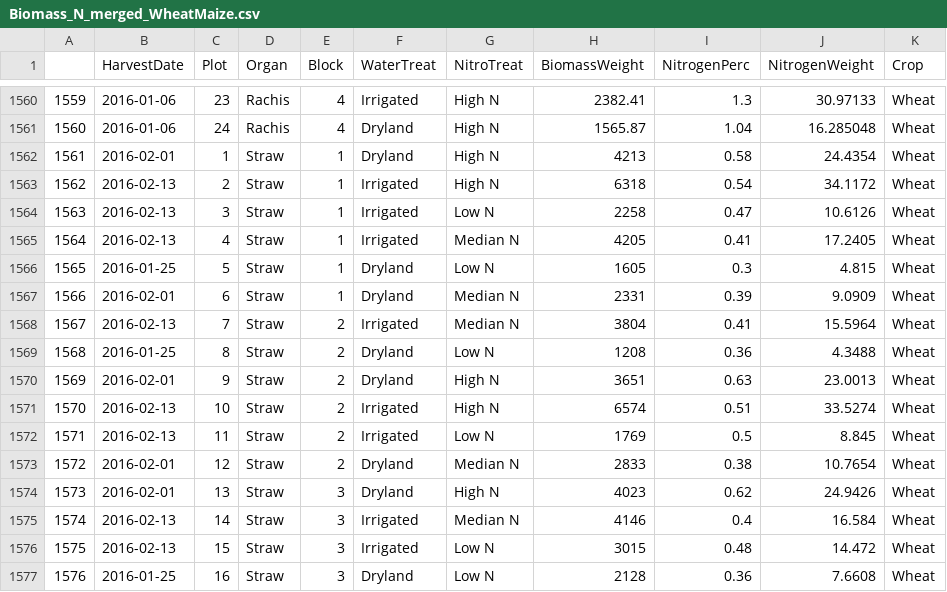
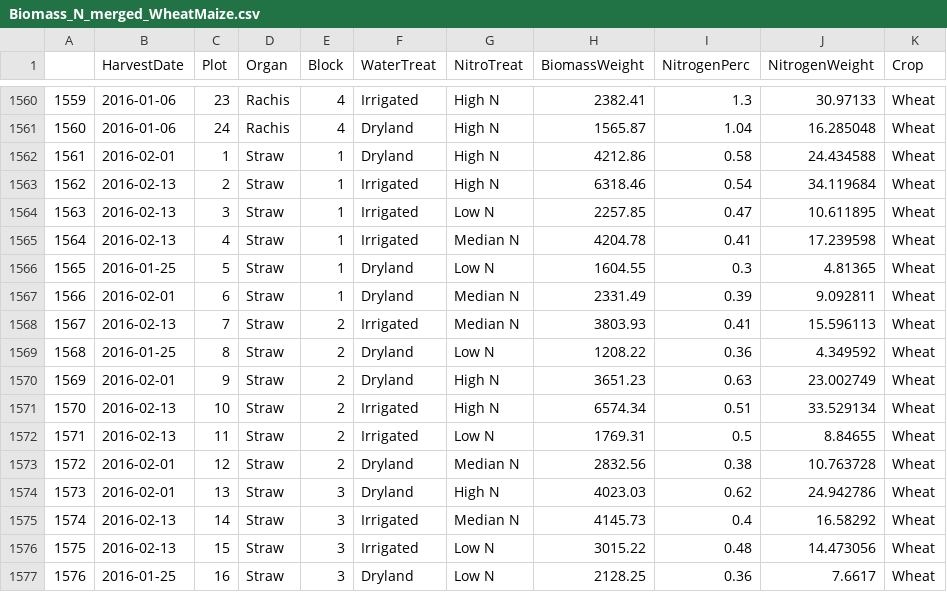
Before and after one commit to HamishBrownPFR/APSIMArbitrator, a CSV file: Analysis/Biomass_N_merged_WheatMaize.csv, drawn as a sheet; only a part is shown, gaps mark what is left out; the diff covers the shown part only.

Commit message:
revised

```diff
--- a/Analysis/Biomass_N_merged_WheatMaize.csv
+++ b/Analysis/Biomass_N_merged_WheatMaize.csv
@@ -1561,17 +1561,17 @@
 "1560",2016-01-06,"24","Rachis","4","Dryland","High N",1565.87,1.04,16.285048,"Wheat"
-"1561",2016-02-01,"1","Straw","1","Dryland","High N",4213,0.58,24.4354,"Wheat"
-"1562",2016-02-13,"2","Straw","1","Irrigated","High N",6318,0.54,34.1172,"Wheat"
-"1563",2016-02-13,"3","Straw","1","Irrigated","Low N",2258,0.47,10.6126,"Wheat"
-"1564",2016-02-13,"4","Straw","1","Irrigated","Median N",4205,0.41,17.2405,"Wheat"
-"1565",2016-01-25,"5","Straw","1","Dryland","Low N",1605,0.3,4.815,"Wheat"
-"1566",2016-02-01,"6","Straw","1","Dryland","Median N",2331,0.39,9.0909,"Wheat"
-"1567",2016-02-13,"7","Straw","2","Irrigated","Median N",3804,0.41,15.5964,"Wheat"
-"1568",2016-01-25,"8","Straw","2","Dryland","Low N",1208,0.36,4.3488,"Wheat"
-"1569",2016-02-01,"9","Straw","2","Dryland","High N",3651,0.63,23.0013,"Wheat"
-"1570",2016-02-13,"10","Straw","2","Irrigated","High N",6574,0.51,33.5274,"Wheat"
-"1571",2016-02-13,"11","Straw","2","Irrigated","Low N",1769,0.5,8.845,"Wheat"
-"1572",2016-02-01,"12","Straw","2","Dryland","Median N",2833,0.38,10.7654,"Wheat"
-"1573",2016-02-01,"13","Straw","3","Dryland","High N",4023,0.62,24.9426,"Wheat"
-"1574",2016-02-13,"14","Straw","3","Irrigated","Median N",4146,0.4,16.584,"Wheat"
-"1575",2016-02-13,"15","Straw","3","Irrigated","Low N",3015,0.48,14.472,"Wheat"
-"1576",2016-01-25,"16","Straw","3","Dryland","Low N",2128,0.36,7.6608,"Wheat"
+"1561",2016-02-01,"1","Straw","1","Dryland","High N",4212.86,0.58,24.434588,"Wheat"
+"1562",2016-02-13,"2","Straw","1","Irrigated","High N",6318.46,0.54,34.119684,"Wheat"
+"1563",2016-02-13,"3","Straw","1","Irrigated","Low N",2257.85,0.47,10.611895,"Wheat"
+"1564",2016-02-13,"4","Straw","1","Irrigated","Median N",4204.78,0.41,17.239598,"Wheat"
+"1565",2016-01-25,"5","Straw","1","Dryland","Low N",1604.55,0.3,4.81365,"Wheat"
+"1566",2016-02-01,"6","Straw","1","Dryland","Median N",2331.49,0.39,9.092811,"Wheat"
+"1567",2016-02-13,"7","Straw","2","Irrigated","Median N",3803.93,0.41,15.596113,"Wheat"
+"1568",2016-01-25,"8","Straw","2","Dryland","Low N",1208.22,0.36,4.349592,"Wheat"
+"1569",2016-02-01,"9","Straw","2","Dryland","High N",3651.23,0.63,23.002749,"Wheat"
+"1570",2016-02-13,"10","Straw","2","Irrigated","High N",6574.34,0.51,33.529134,"Wheat"
+"1571",2016-02-13,"11","Straw","2","Irrigated","Low N",1769.31,0.5,8.84655,"Wheat"
+"1572",2016-02-01,"12","Straw","2","Dryland","Median N",2832.56,0.38,10.763728,"Wheat"
+"1573",2016-02-01,"13","Straw","3","Dryland","High N",4023.03,0.62,24.942786,"Wheat"
+"1574",2016-02-13,"14","Straw","3","Irrigated","Median N",4145.73,0.4,16.58292,"Wheat"
+"1575",2016-02-13,"15","Straw","3","Irrigated","Low N",3015.22,0.48,14.473056,"Wheat"
+"1576",2016-01-25,"16","Straw","3","Dryland","Low N",2128.25,0.36,7.6617,"Wheat"
```
Also changed, not shown: 64 edited cells elsewhere in this file.
